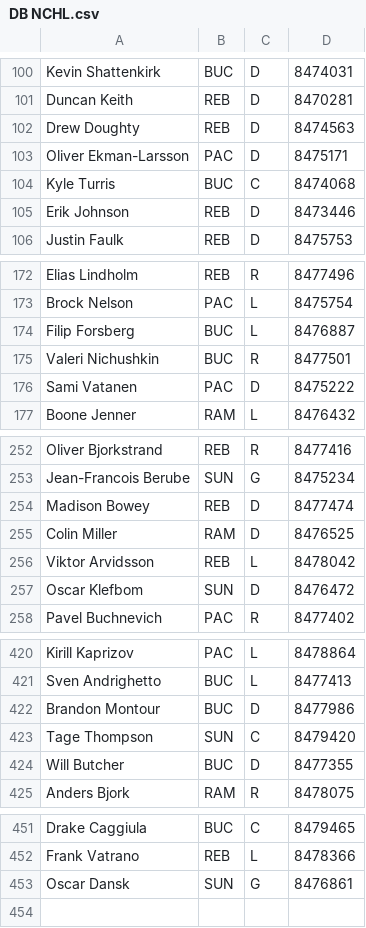
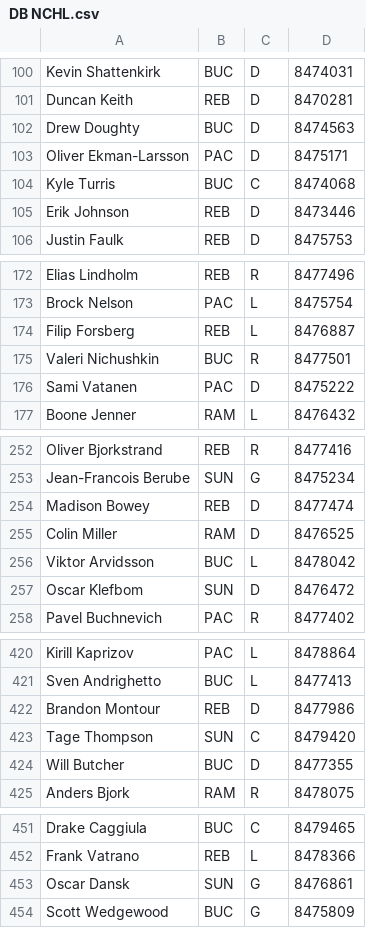
Before and after one commit to SunsHC/NCHLPositions, a CSV file: NCHLPositions/bin/Debug/DB NCHL.csv, drawn as a sheet; only a part is shown, gaps mark what is left out.

```diff
--- a/NCHLPositions/bin/Debug/DB NCHL.csv
+++ b/NCHLPositions/bin/Debug/DB NCHL.csv
@@ -101,3 +101,3 @@ Kevin Shattenkirk,BUC,D,8474031
 Duncan Keith,REB,D,8470281
-Drew Doughty,REB,D,8474563
+Drew Doughty,BUC,D,8474563
 Oliver Ekman-Larsson,PAC,D,8475171
@@ -173,3 +173,3 @@ Elias Lindholm,REB,R,8477496
 Brock Nelson,PAC,L,8475754
-Filip Forsberg,BUC,L,8476887
+Filip Forsberg,REB,L,8476887
 Valeri Nichushkin,BUC,R,8477501
@@ -255,3 +255,3 @@ Madison Bowey,REB,D,8477474
 Colin Miller,RAM,D,8476525
-Viktor Arvidsson,REB,L,8478042
+Viktor Arvidsson,BUC,L,8478042
 Oscar Klefbom,SUN,D,8476472
@@ -421,3 +421,3 @@ Kirill Kaprizov,PAC,L,8478864
 Sven Andrighetto,BUC,L,8477413
-Brandon Montour,BUC,D,8477986
+Brandon Montour,REB,D,8477986
 Tage Thompson,SUN,C,8479420
@@ -453 +453,2 @@ Frank Vatrano,REB,L,8478366
 Oscar Dansk,SUN,G,8476861
+Scott Wedgewood,BUC,G,8475809
```
Also changed, not shown: 1 other file.
